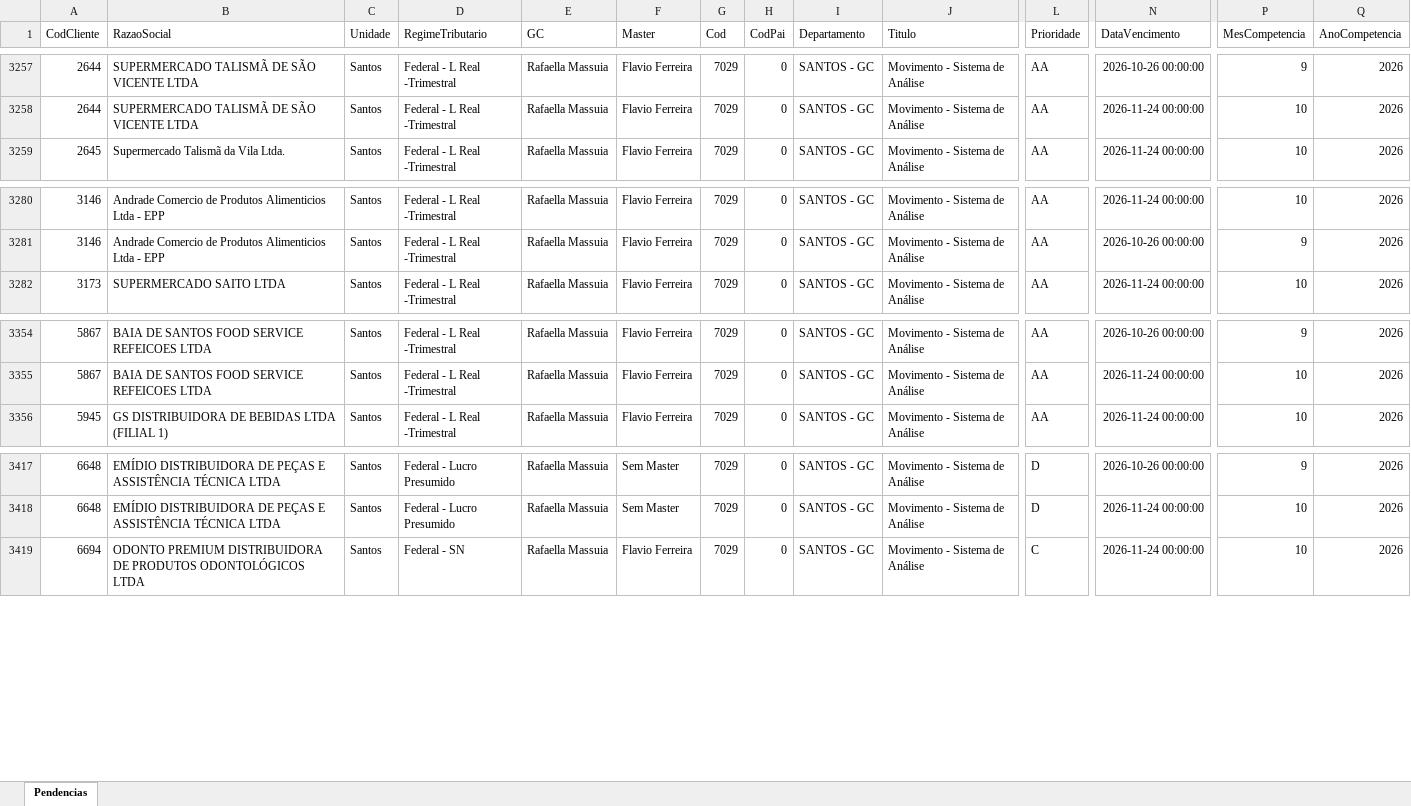
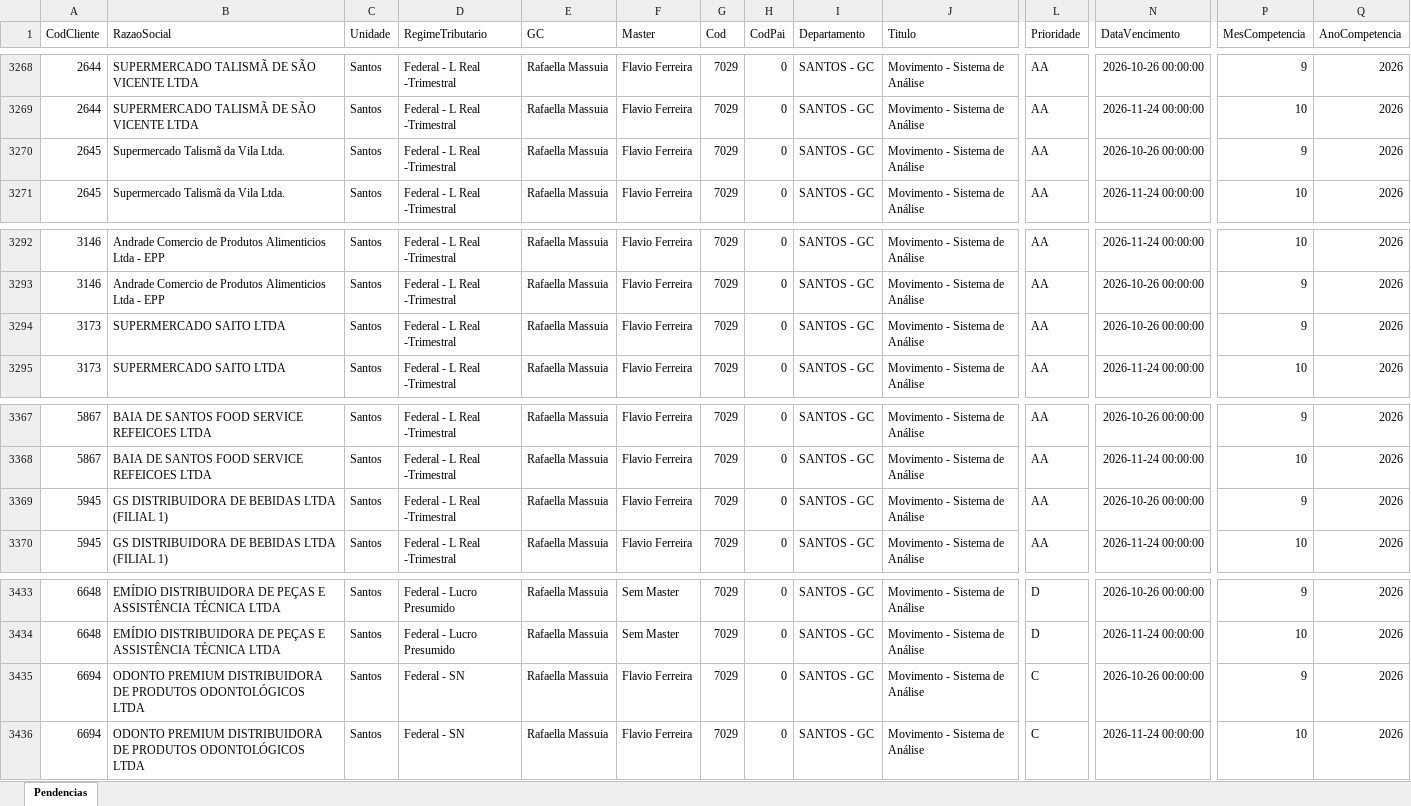
Before and after one commit to Controladoria-MG/Tarefas-baixadas, an Excel workbook: data/base/santos.xlsx, sheet Pendencias, drawn as a sheet; only a part is shown, gaps mark what is left out; values as stored, in another font and other column widths than the file's, no borders; rows hold the shown columns only; the diff covers the shown part only; the diff names each change by its address in the sheet, - before the commit and + after, or states it on an @@ line.

```diff
--- a/data/base/santos.xlsx (sheet Pendencias)
+++ b/data/base/santos.xlsx (sheet Pendencias)
+row 3270: 2645 | Supermercado Talismã da Vila Ltda. | Santos | Federal - L Real -Trimestral | Rafaella Massuia | Flavio Ferreira | 7029 | 0 | SANTOS - GC | Movimento - Sistema de Análise | AA | 2026-10-26 00:00:00 | 9 | 2026
+row 3294: 3173 | SUPERMERCADO SAITO LTDA | Santos | Federal - L Real -Trimestral | Rafaella Massuia | Flavio Ferreira | 7029 | 0 | SANTOS - GC | Movimento - Sistema de Análise | AA | 2026-10-26 00:00:00 | 9 | 2026
+row 3369: 5945 | GS DISTRIBUIDORA DE BEBIDAS LTDA (FILIAL 1) | Santos | Federal - L Real -Trimestral | Rafaella Massuia | Flavio Ferreira | 7029 | 0 | SANTOS - GC | Movimento - Sistema de Análise | AA | 2026-10-26 00:00:00 | 9 | 2026
+row 3435: 6694 | ODONTO PREMIUM DISTRIBUIDORA DE PRODUTOS ODONTOLÓGICOS LTDA | Santos | Federal - SN | Rafaella Massuia | Flavio Ferreira | 7029 | 0 | SANTOS - GC | Movimento - Sistema de Análise | C | 2026-10-26 00:00:00 | 9 | 2026
```
Also changed, not shown: 15 added rows and 2 removed rows elsewhere in this sheet, data/base/goias.xlsx, 3 other files.
